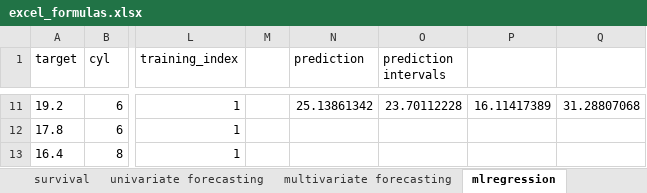
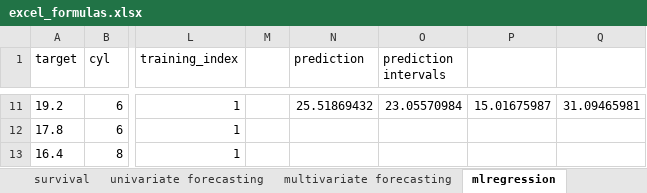
Before and after one commit to Techtonique/techtonique-apis, an Excel workbook: examples/excel_formulas.xlsx, sheet mlregression, drawn as a sheet; only a part is shown, gaps mark what is left out; values as stored, in another font and other column widths than the file's, no borders; charts and pictures not drawn; the diff covers the shown part only; the diff names each change by its address in the sheet, - before the commit and + after, or states it on an @@ line.

```diff
--- a/examples/excel_formulas.xlsx (sheet mlregression)
+++ b/examples/excel_formulas.xlsx (sheet mlregression)
-N11 (prediction): 25.13861342
+N11 (prediction): 25.51869432
-O11 (prediction intervals): 23.70112228
+O11 (prediction intervals): 23.05570984
-P11: 16.11417389
+P11: 15.01675987
-Q11: 31.28807068
+Q11: 31.09465981
```
Also changed, not shown: 32 edited cells elsewhere in this sheet, sheet reserving, formulas that keep their value, charts or pictures, 4 other files.
